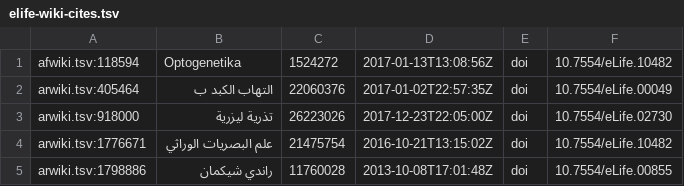
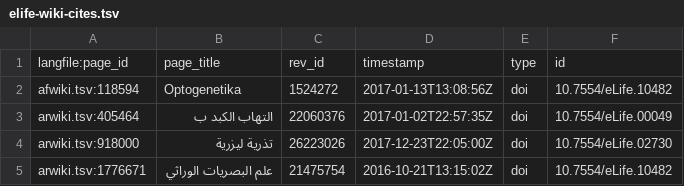
Before and after one commit to rossmounce/DOIs-in-Wikipedias, a TSV file: per-publisher/elife-wiki-cites.tsv, drawn as a sheet; only a part is shown; the shorter side is filled out with more unchanged rows.

Commit message:
added header

```diff
--- a/per-publisher/elife-wiki-cites.tsv
+++ b/per-publisher/elife-wiki-cites.tsv
@@ -1 +1,2 @@
+langfile:page_id	page_title	rev_id	timestamp	type	id
 afwiki.tsv:118594	Optogenetika	1524272	2017-01-13T13:08:56Z	doi	10.7554/eLife.10482
```
